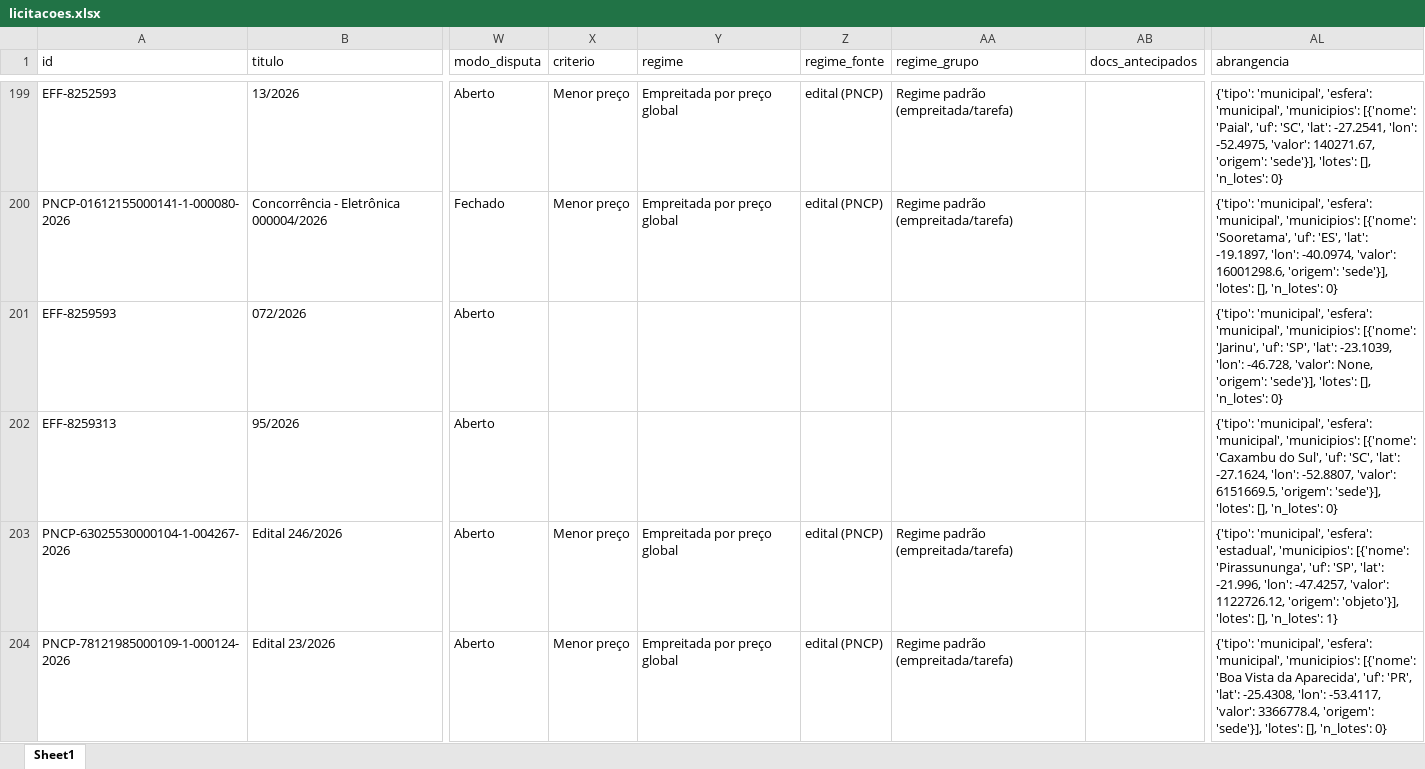
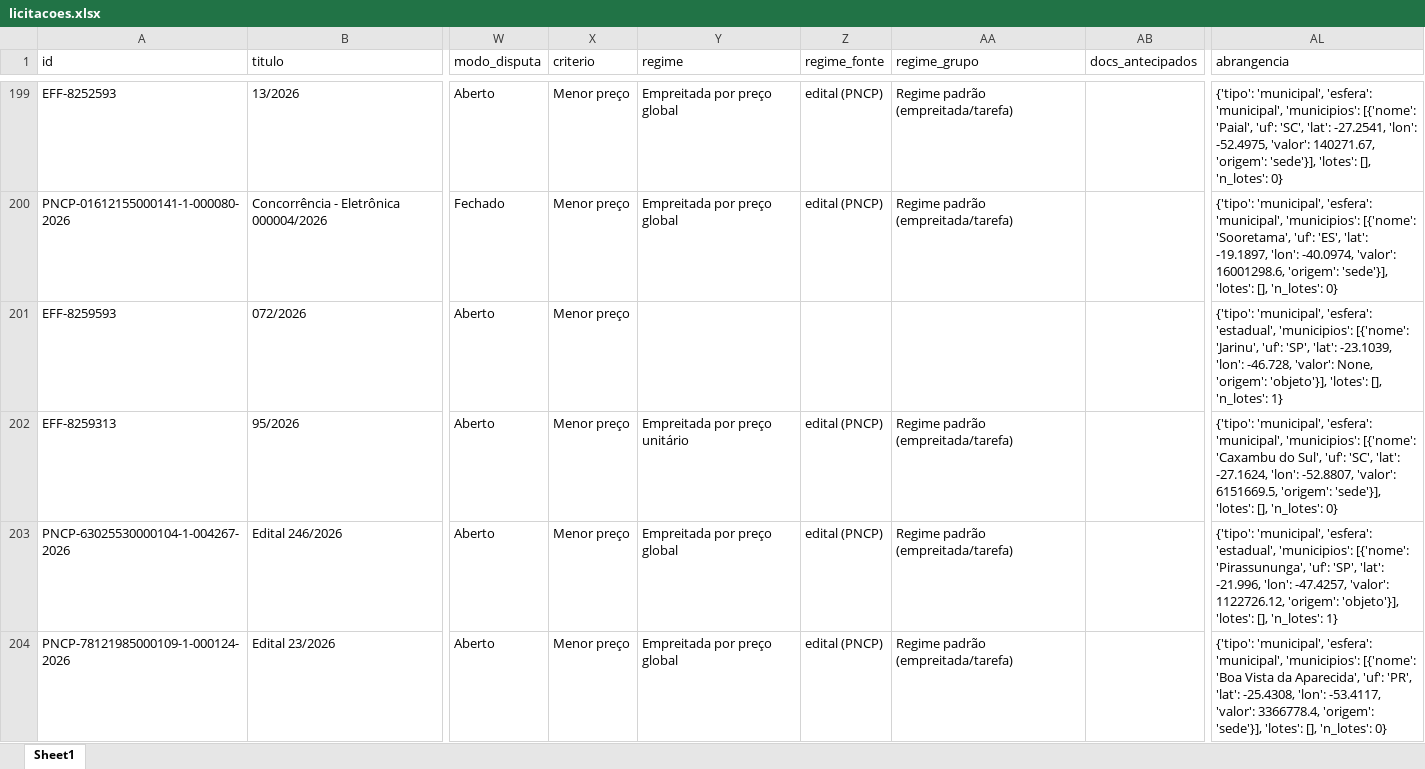
Before and after one commit to ivanpinna1/radar-pavimentacao, an Excel workbook: dados/licitacoes.xlsx, sheet Sheet1, drawn as a sheet; only a part is shown, gaps mark what is left out; values as stored, in another font and other column widths than the file's, no borders; the diff covers the shown part only; the diff names each change by its address in the sheet, - before the commit and + after, or states it on an @@ line.

Commit message:
Acompanhamento PNCP de 20/11/2026: resultados e abrangência

```diff
--- a/dados/licitacoes.xlsx (sheet Sheet1)
+++ b/dados/licitacoes.xlsx (sheet Sheet1)
-X201:X202 (criterio): (empty)
+X201:X202 (criterio): Menor preço
-AL201 (abrangencia): …'municipal', 'esfera': 'municipal', 'municipios': [{'nome': 'Jarinu', 'uf': 'SP', 'lat': -23.1039, 'lon': -46.728, 'valor': None, 'origem': 'sede'}], 'lotes': [], 'n_lotes': 0}
+AL201 (abrangencia): …'municipal', 'esfera': 'estadual', 'municipios': [{'nome': 'Jarinu', 'uf': 'SP', 'lat': -23.1039, 'lon': -46.728, 'valor': None, 'origem': 'objeto'}], 'lotes': [], 'n_lotes': 1}
-Y202 (regime): (empty)
+Y202 (regime): Empreitada por preço unitário
-Z202 (regime_fonte): (empty)
+Z202 (regime_fonte): edital (PNCP)
-AA202 (regime_grupo): (empty)
+AA202 (regime_grupo): Regime padrão (empreitada/tarefa)
```
Also changed, not shown: 149 edited cells elsewhere in this sheet, 2 other files.
